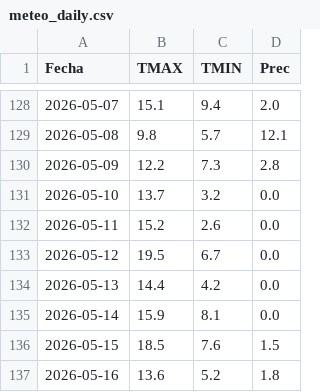
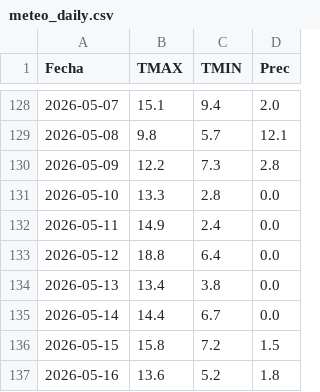
Before and after one commit to PREDWEEM/LOLIUM_AZUL2026, a CSV file: meteo_daily.csv, drawn as a sheet; only a part is shown, gaps mark what is left out.

```diff
--- a/meteo_daily.csv
+++ b/meteo_daily.csv
@@ -130,8 +130,8 @@ Fecha,TMAX,TMIN,Prec
 2026-05-09,12.2,7.3,2.8
-2026-05-10,13.7,3.2,0.0
-2026-05-11,15.2,2.6,0.0
-2026-05-12,19.5,6.7,0.0
-2026-05-13,14.4,4.2,0.0
-2026-05-14,15.9,8.1,0.0
-2026-05-15,18.5,7.6,1.5
+2026-05-10,13.3,2.8,0.0
+2026-05-11,14.9,2.4,0.0
+2026-05-12,18.8,6.4,0.0
+2026-05-13,13.4,3.8,0.0
+2026-05-14,14.4,6.7,0.0
+2026-05-15,15.8,7.2,1.5
 2026-05-16,13.6,5.2,1.8
```
